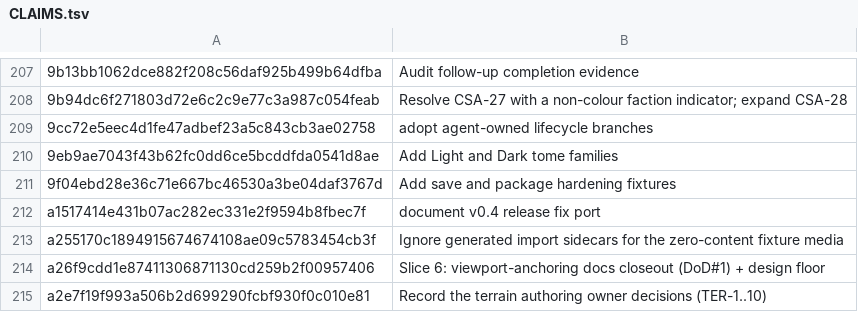
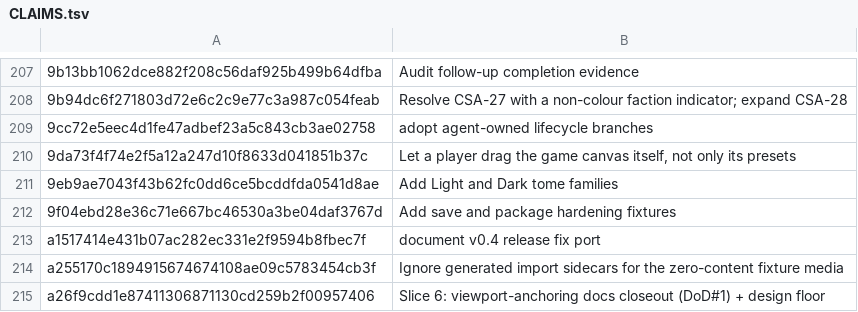
Before and after one commit to jackmanj1337/Project_Prometheus, a TSV file: AGENT/Session Notes/CLAIMS.tsv, drawn as a sheet; only a part is shown, gaps mark what is left out; the shorter side is filled out with more unchanged rows; the diff names each change by its address in the sheet, - before the commit and + after, or states it on an @@ line.

Commit message:
Draw the Game View editor: a frame, eight handles, guides and snapping
The browser half of Slice 3. The shell draws a ghost frame around the canvas with
four edge and four corner handles plus a whole-rectangle drag, and reports the
result once on release — the canvas itself is not touched until then, because
under canvas_resize_policy=0 applying a rect reallocates the backing store.

The eight handles are one code path: a handle names which of the four edges it
may move, and each moved edge snaps independently to the window, the safe area,
the screen's middle and the box the controls occupy. Snap first, then the
minimum, then the window bounds — snapping last could produce a canvas the engine
would reject, and clamping first could put a snapped edge off-screen. Per-edge
rather than on the finished rect, so dragging the left handle past the right one
stops instead of turning the canvas inside out.

Controls are still drawn in this editor and are INERT: they are there so the
player can see what the canvas has to avoid, and one that took a pointer would
steal it from the frame behind it. The frame reports overlap rather than refusing
it — a full-window canvas over the controls is the intended landscape arrangement
and the wrong portrait one, and only the player knows which.

The engine's answer wins, but never mid-gesture: publish_canvas now also reaches
the renderer (the fourth thing split out of the layout publish, for the fourth
time because a rebuild drops held controls), so the frame follows the clamped,
possibly aspect-locked rect the engine actually applied — except while a handle
is held, where the finger is the newer truth.

A resize mid-edit redraws the guides. A collapsing URL bar moves the controls,
and a guide drawn around where they used to be is worse than no guide.

AI-Tool: Claude Code
AI-Model: claude-opus-5
AI-Run-ID: c62d9ab1-1135-403d-83cd-eac1e8fe5a28
AI-Workspace: godot-prometheus-env

```diff
--- a/AGENT/Session Notes/CLAIMS.tsv
+++ b/AGENT/Session Notes/CLAIMS.tsv
+row 210: 9da73f4f74e2f5a12a247d10f8633d041851b37c | Let a player drag the game canvas itself, not only its presets
```
Also changed, not shown: 4 other files.
